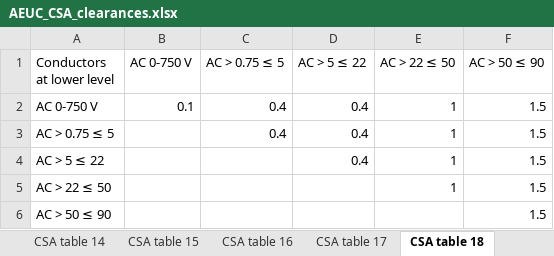
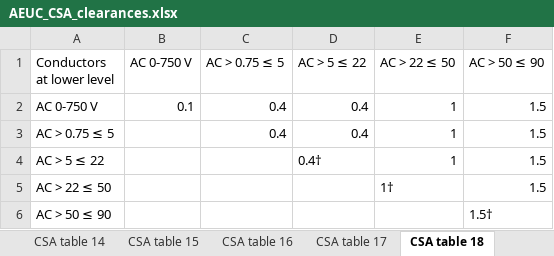
Before and after one commit to yehinkang/CSA-clearances, an Excel workbook: AEUC_CSA_clearances.xlsx, sheet CSA table 18, drawn as a sheet; values as stored, in another font and other column widths than the file's, no borders; the diff names each change by its address in the sheet, - before the commit and + after, or states it on an @@ line.

Commit message:
EOD 2023-08-03
Added wire top or bottom toggle for Table 18 and Table 21. Also fixed communications voltage for Table 15. Also replaced all instances of DC with Design Clearance

```diff
--- a/AEUC_CSA_clearances.xlsx (sheet CSA table 18)
+++ b/AEUC_CSA_clearances.xlsx (sheet CSA table 18)
-D4 (AC > 5 ≤ 22): 0.4
+D4 (AC > 5 ≤ 22): 0.4†
-E5 (AC > 22 ≤ 50): 1
+E5 (AC > 22 ≤ 50): 1†
-F6 (AC > 50 ≤ 90): 1.5
+F6 (AC > 50 ≤ 90): 1.5†
```
Also changed, not shown: 1 other file.
